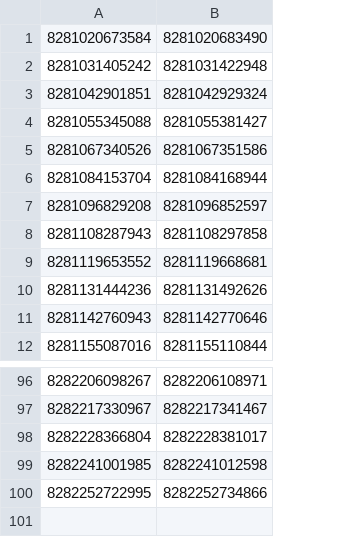
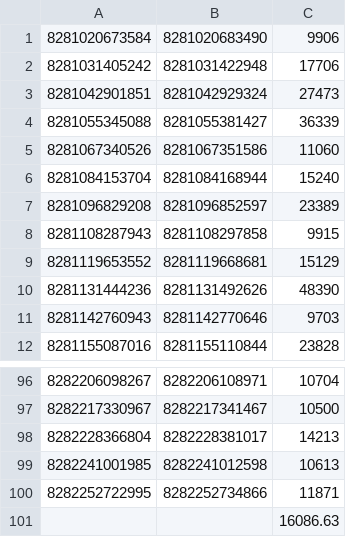
Before and after one commit to usatpath01/Narayan-MTP-2022, a CSV file: ebpf_progs/execve/execve3.csv, drawn as a sheet; only a part is shown, gaps mark what is left out; the diff names each change by its address in the sheet, - before the commit and + after, or states it on an @@ line.

```diff
--- a/ebpf_progs/execve/execve3.csv
+++ b/ebpf_progs/execve/execve3.csv
+column C, rows 1-12: 9906 | 17706 | 27473 | 36339 | 11060 | 15240 | 23389 | 9915 | 15129 | 48390 | 9703 | 23828; rows 96-100: 10704 | 10500 | 14213 | 10613 | 11871
+row 101:  |  | 16086.63
```
Also changed, not shown: 2 other files.
